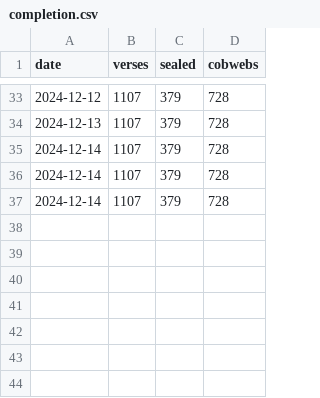
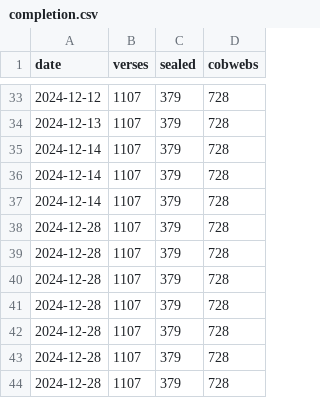
Before and after one commit to PaulieGlot/lipu-sewi, a CSV file: stats/completion.csv, drawn as a sheet; only a part is shown, gaps mark what is left out; the diff names each change by its address in the sheet, - before the commit and + after, or states it on an @@ line.

```diff
--- a/stats/completion.csv
+++ b/stats/completion.csv
+row 38: 2024-12-28 | 1107 | 379 | 728
+row 39: 2024-12-28 | 1107 | 379 | 728
+row 40: 2024-12-28 | 1107 | 379 | 728
+row 41: 2024-12-28 | 1107 | 379 | 728
+row 42: 2024-12-28 | 1107 | 379 | 728
+row 43: 2024-12-28 | 1107 | 379 | 728
+row 44: 2024-12-28 | 1107 | 379 | 728
```
Also changed, not shown: 40 other files.
